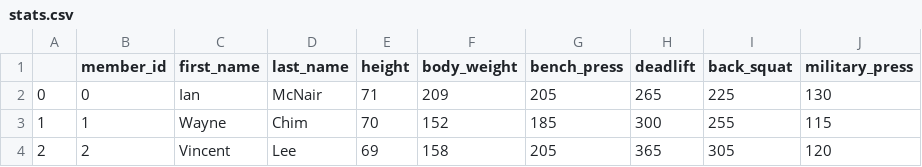
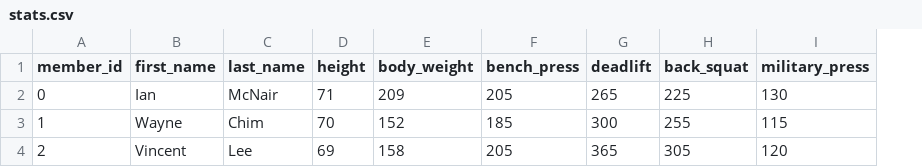
Before and after one commit to wchim/PocketGym, a CSV file: stats.csv, drawn as a sheet; the diff names each change by its address in the sheet, - before the commit and + after, or states it on an @@ line.

```diff
--- a/stats.csv
+++ b/stats.csv
-column A, rows 2-4: 0 | 1 | 2
```
Also changed, not shown: 5 other files.
